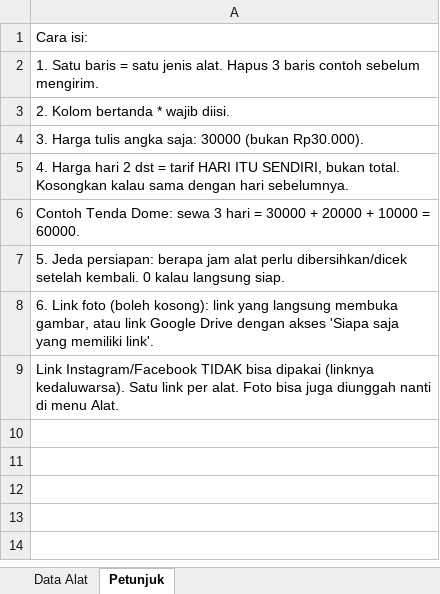
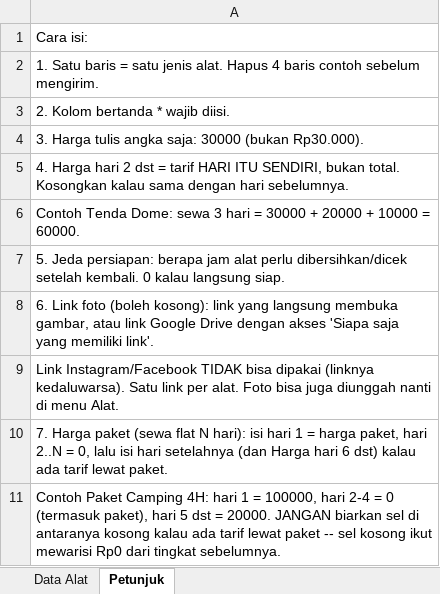
Before and after one commit to andiyusanto/saas-wedge-camp-rent, an Excel workbook: frontend/public/template-data-alat.xlsx, sheet Petunjuk, drawn as a sheet; values as stored, in another font and other column widths than the file's, no borders; the diff names each change by its address in the sheet, - before the commit and + after, or states it on an @@ line.

```diff
--- a/frontend/public/template-data-alat.xlsx (sheet Petunjuk)
+++ b/frontend/public/template-data-alat.xlsx (sheet Petunjuk)
-A2: …alat. Hapus 3 baris contoh…
+A2: …alat. Hapus 4 baris contoh…
+row 10: 7. Harga paket (sewa flat N hari): isi hari 1 = harga paket, hari 2..N = 0, lalu isi hari setelahnya (dan Harga hari 6 dst) kalau ada tarif lewat paket.
+row 11: Contoh Paket Camping 4H: hari 1 = 100000, hari 2-4 = 0 (termasuk paket), hari 5 dst = 20000. JANGAN biarkan sel di antaranya kosong kalau ada tarif lewat paket -- sel kosong ikut mewarisi Rp0 dari tingkat sebelumnya.
```
Also changed, not shown: sheet Data Alat, 5 other files.
